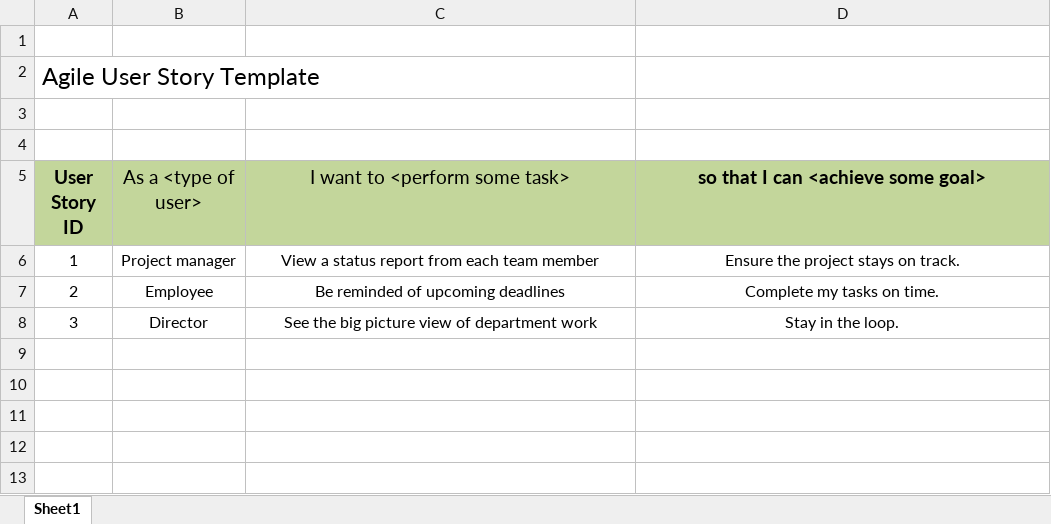
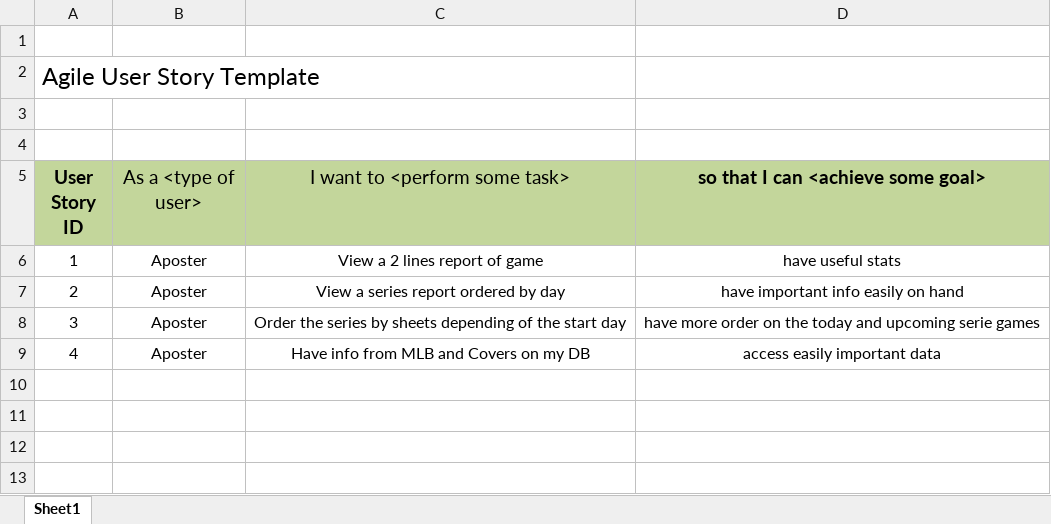
Before and after one commit to Luigig8per/Stats-MLB, an Excel workbook: Scrum/Templates/2/Agile-user-story-template.xlsx, sheet Sheet1, drawn as a sheet; only a part is shown; values as stored, in another font and other column widths than the file's, no borders; charts and pictures not drawn; the diff names each change by its address in the sheet, - before the commit and + after, or states it on an @@ line.

```diff
--- a/Scrum/Templates/2/Agile-user-story-template.xlsx (sheet Sheet1)
+++ b/Scrum/Templates/2/Agile-user-story-template.xlsx (sheet Sheet1)
-B6 (As a <type of user>): Project manager
+B6 (As a <type of user>): Aposter
-C6 (I want to <perform some task>): View a status report from each team member
+C6 (I want to <perform some task>): View a 2 lines report of game
-D6: Ensure the project stays on track.
+D6: have useful stats
-B7 (As a <type of user>): Employee
+B7 (As a <type of user>): Aposter
-C7 (I want to <perform some task>): Be reminded of upcoming deadlines
+C7 (I want to <perform some task>): View a series report ordered by day
-D7: Complete my tasks on time.
+D7: have important info easily on hand
-B8 (As a <type of user>): Director
+B8 (As a <type of user>): Aposter
-C8 (I want to <perform some task>): See the big picture view of department work
+C8 (I want to <perform some task>): Order the series by sheets depending of the start day
-D8: Stay in the loop.
+D8: have more order on the today and upcoming serie games
-row 9: (empty)
+row 9: 4 | Aposter | Have info from MLB and Covers on my DB | access easily important data
```
Also changed, not shown: charts or pictures, Scrum/Templates/2/Agile-product-backlog-template.xlsx, Scrum/Templates/2/Agile-project-plan-template.xlsx, 10 other files.
